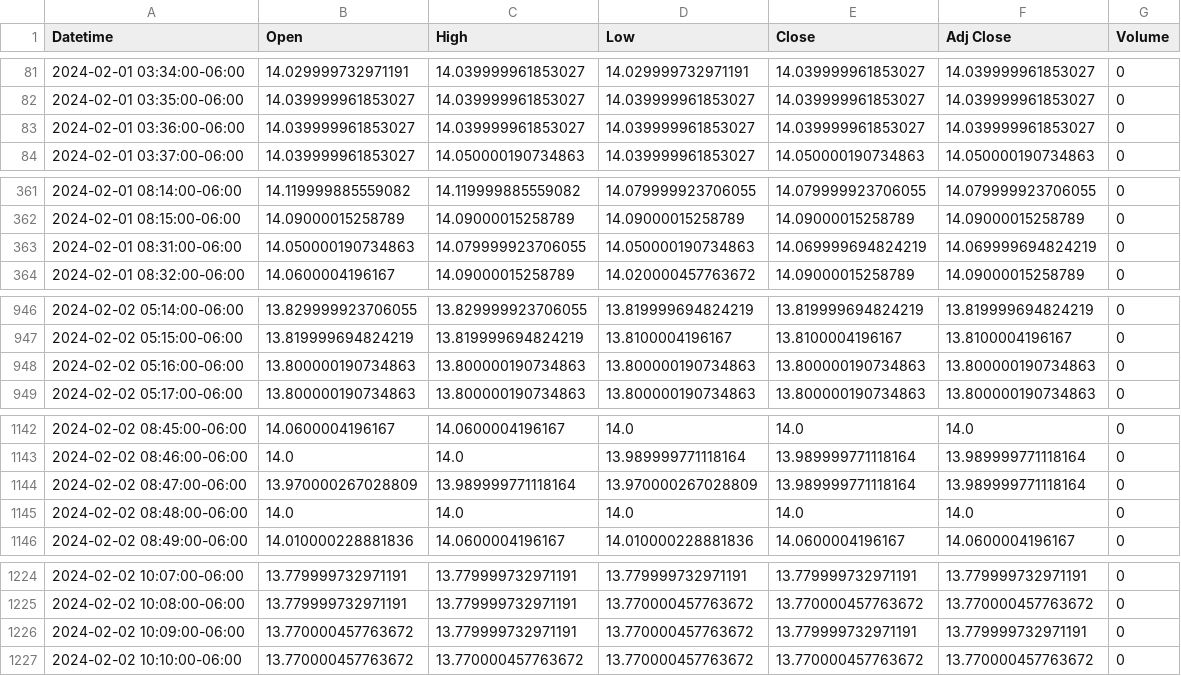
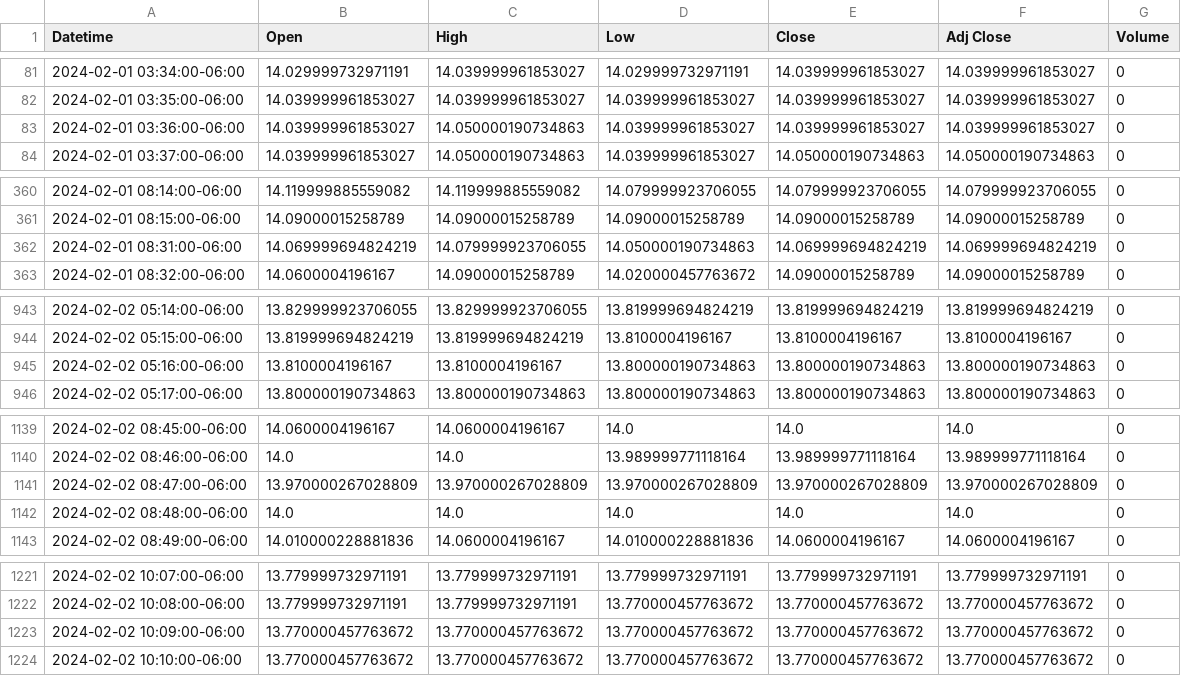
Before and after one commit to patorn/invest-data, a CSV file: data/vix_1m.csv, drawn as a sheet; only a part is shown, gaps mark what is left out; the diff covers the shown part only.

```diff
--- a/data/vix_1m.csv
+++ b/data/vix_1m.csv
@@ -82,3 +82,3 @@ Datetime,Open,High,Low,Close,Adj Close,Volume
 2024-02-01 03:35:00-06:00,14.039999961853027,14.039999961853027,14.039999961853027,14.039999961853027,14.039999961853027,0
-2024-02-01 03:36:00-06:00,14.039999961853027,14.039999961853027,14.039999961853027,14.039999961853027,14.039999961853027,0
+2024-02-01 03:36:00-06:00,14.039999961853027,14.050000190734863,14.039999961853027,14.039999961853027,14.039999961853027,0
 2024-02-01 03:37:00-06:00,14.039999961853027,14.050000190734863,14.039999961853027,14.050000190734863,14.050000190734863,0
@@ -362,3 +361,3 @@ Datetime,Open,High,Low,Close,Adj Close,Volume
 2024-02-01 08:15:00-06:00,14.09000015258789,14.09000015258789,14.09000015258789,14.09000015258789,14.09000015258789,0
-2024-02-01 08:31:00-06:00,14.050000190734863,14.079999923706055,14.050000190734863,14.069999694824219,14.069999694824219,0
+2024-02-01 08:31:00-06:00,14.069999694824219,14.079999923706055,14.050000190734863,14.069999694824219,14.069999694824219,0
 2024-02-01 08:32:00-06:00,14.0600004196167,14.09000015258789,14.020000457763672,14.09000015258789,14.09000015258789,0
@@ -947,3 +944,3 @@ Datetime,Open,High,Low,Close,Adj Close,Volume
 2024-02-02 05:15:00-06:00,13.819999694824219,13.819999694824219,13.8100004196167,13.8100004196167,13.8100004196167,0
-2024-02-02 05:16:00-06:00,13.800000190734863,13.800000190734863,13.800000190734863,13.800000190734863,13.800000190734863,0
+2024-02-02 05:16:00-06:00,13.8100004196167,13.8100004196167,13.800000190734863,13.800000190734863,13.800000190734863,0
 2024-02-02 05:17:00-06:00,13.800000190734863,13.800000190734863,13.800000190734863,13.800000190734863,13.800000190734863,0
@@ -1143,3 +1140,3 @@ Datetime,Open,High,Low,Close,Adj Close,Volume
 2024-02-02 08:46:00-06:00,14.0,14.0,13.989999771118164,13.989999771118164,13.989999771118164,0
-2024-02-02 08:47:00-06:00,13.970000267028809,13.989999771118164,13.970000267028809,13.989999771118164,13.989999771118164,0
+2024-02-02 08:47:00-06:00,13.970000267028809,13.970000267028809,13.970000267028809,13.970000267028809,13.970000267028809,0
 2024-02-02 08:48:00-06:00,14.0,14.0,14.0,14.0,14.0,0
@@ -1225,3 +1222,3 @@ Datetime,Open,High,Low,Close,Adj Close,Volume
 2024-02-02 10:08:00-06:00,13.779999732971191,13.779999732971191,13.770000457763672,13.770000457763672,13.770000457763672,0
-2024-02-02 10:09:00-06:00,13.770000457763672,13.779999732971191,13.770000457763672,13.779999732971191,13.779999732971191,0
+2024-02-02 10:09:00-06:00,13.770000457763672,13.770000457763672,13.770000457763672,13.770000457763672,13.770000457763672,0
 2024-02-02 10:10:00-06:00,13.770000457763672,13.770000457763672,13.770000457763672,13.770000457763672,13.770000457763672,0
```
Also changed, not shown: 3 removed rows and 12 edited cells elsewhere in this file, data/vvix_1m.csv.
